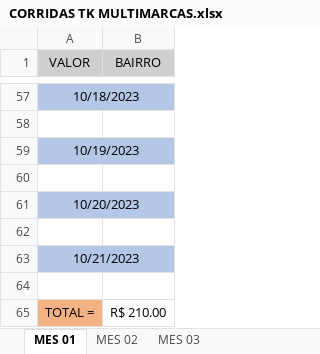
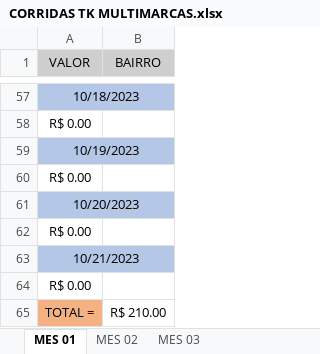
Before and after one commit to DanielGermanosilva/CORRIDAS, an Excel workbook: CORRIDAS TK MULTIMARCAS.xlsx, sheet MES 01, drawn as a sheet; only a part is shown, gaps mark what is left out; values as stored, in another font and other column widths than the file's, no borders; the diff covers the shown part only; the diff names each change by its address in the sheet, - before the commit and + after, or states it on an @@ line.

```diff
--- a/CORRIDAS TK MULTIMARCAS.xlsx (sheet MES 01)
+++ b/CORRIDAS TK MULTIMARCAS.xlsx (sheet MES 01)
-A58 (VALOR): (empty)
+A58 (VALOR): R$ 0.00
-A60 (VALOR): (empty)
+A60 (VALOR): R$ 0.00
-A62 (VALOR): (empty)
+A62 (VALOR): R$ 0.00
-A64 (VALOR): (empty)
+A64 (VALOR): R$ 0.00
```
Also changed, not shown: 14 edited cells elsewhere in this sheet.
